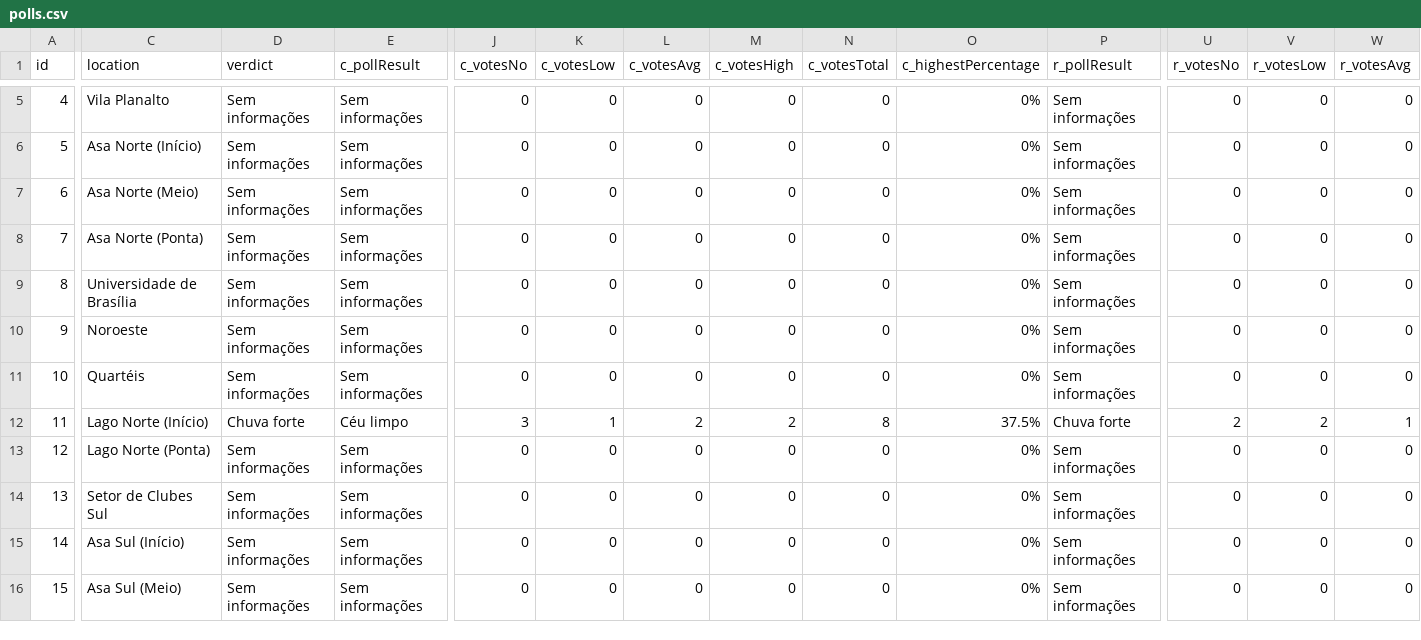
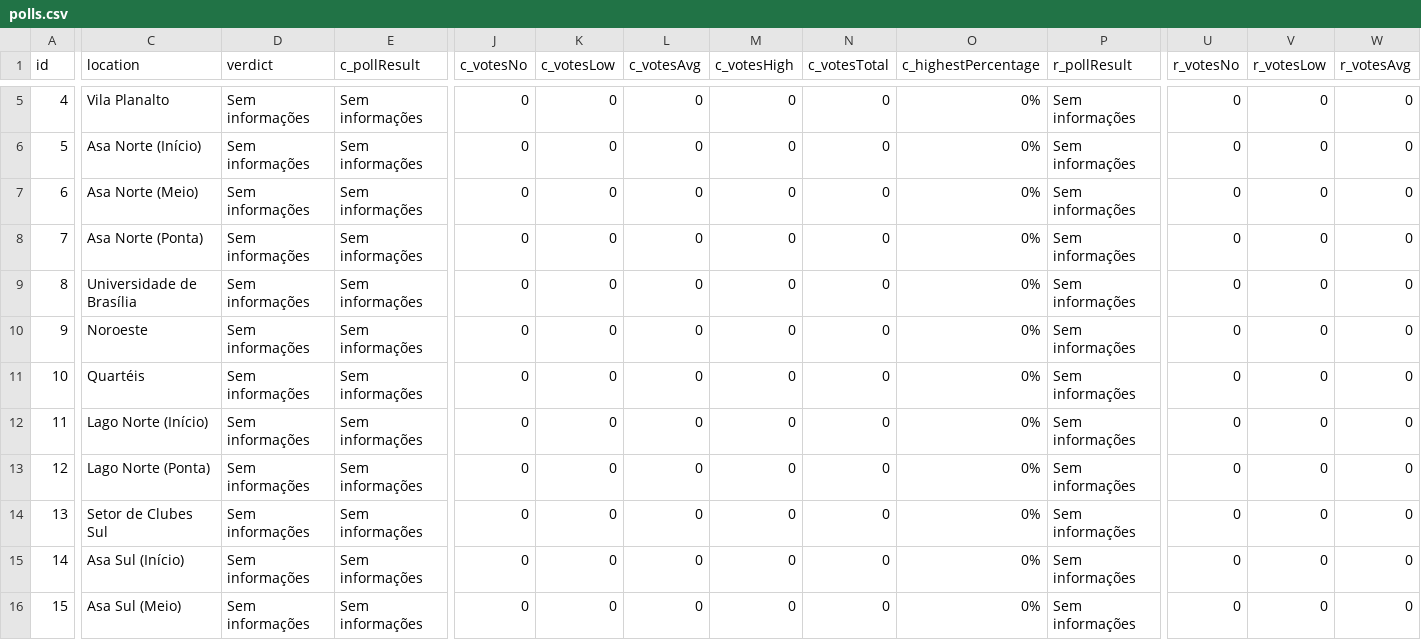
Before and after one commit to DaviDias21/Capitempo, a CSV file: polls.csv, drawn as a sheet; only a part is shown, gaps mark what is left out; the diff covers the shown part only; the diff names each change by its address in the sheet, - before the commit and + after, or states it on an @@ line.

```diff
--- a/polls.csv
+++ b/polls.csv
-D12 (verdict): Chuva forte
+D12 (verdict): Sem informações
-E12 (c_pollResult): Céu limpo
+E12 (c_pollResult): Sem informações
-J12 (c_votesNo): 3
+J12 (c_votesNo): 0
-K12 (c_votesLow): 1
+K12 (c_votesLow): 0
-L12 (c_votesAvg): 2
+L12 (c_votesAvg): 0
-M12 (c_votesHigh): 2
+M12 (c_votesHigh): 0
-N12 (c_votesTotal): 8
+N12 (c_votesTotal): 0
-O12 (c_highestPercentage): 37.5%
+O12 (c_highestPercentage): 0%
-P12 (r_pollResult): Chuva forte
+P12 (r_pollResult): Sem informações
-U12 (r_votesNo): 2
+U12 (r_votesNo): 0
-V12 (r_votesLow): 2
+V12 (r_votesLow): 0
-W12 (r_votesAvg): 1
+W12 (r_votesAvg): 0
```
Also changed, not shown: 3 edited cells elsewhere in this file, 1 other file.
